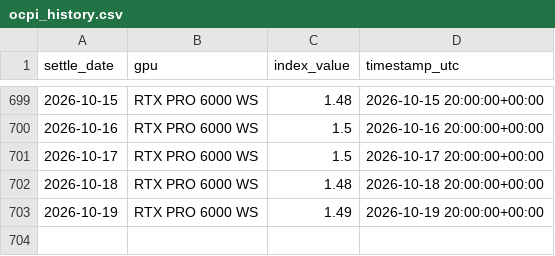
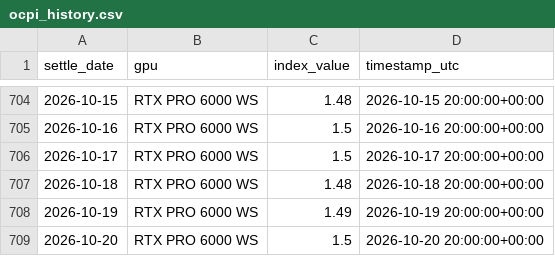
Before and after one commit to aadia12/ornn-demo, a CSV file: data/ocpi_history.csv, drawn as a sheet; only a part is shown, gaps mark what is left out; the diff covers the shown part only.

```diff
--- a/data/ocpi_history.csv
+++ b/data/ocpi_history.csv
@@ -703 +708,2 @@ settle_date,gpu,index_value,timestamp_utc
 2026-10-19,RTX PRO 6000 WS,1.49,2026-10-19 20:00:00+00:00
+2026-10-20,RTX PRO 6000 WS,1.5,2026-10-20 20:00:00+00:00
```
Also changed, not shown: 5 added rows elsewhere in this file.
